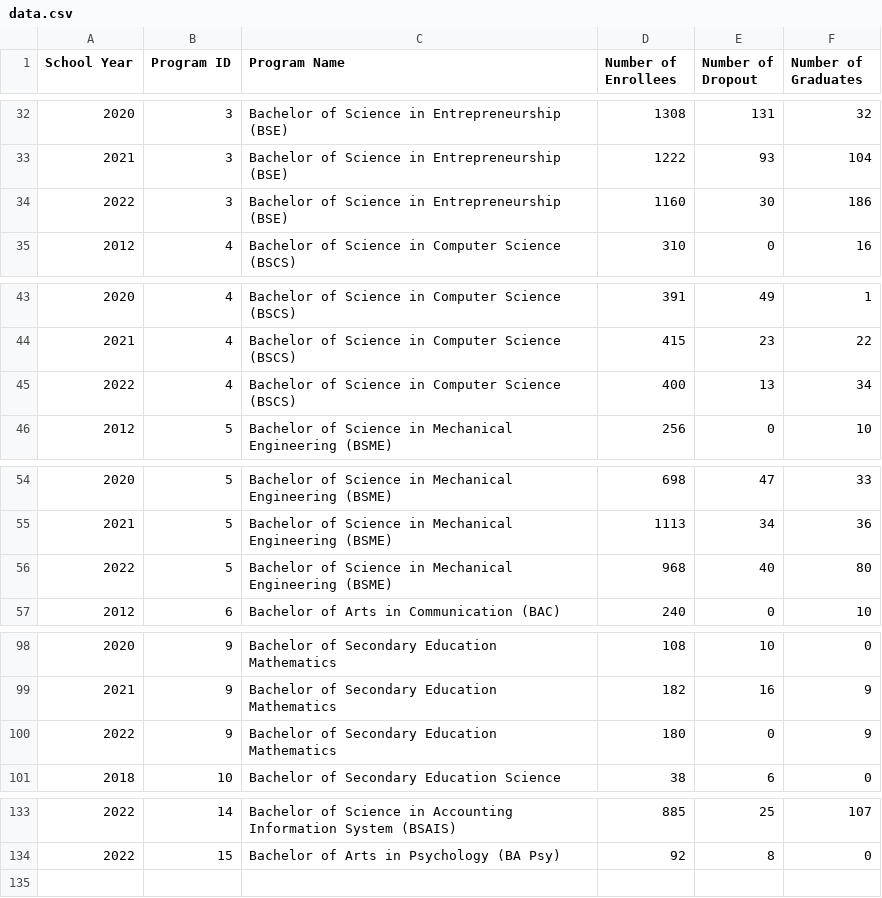
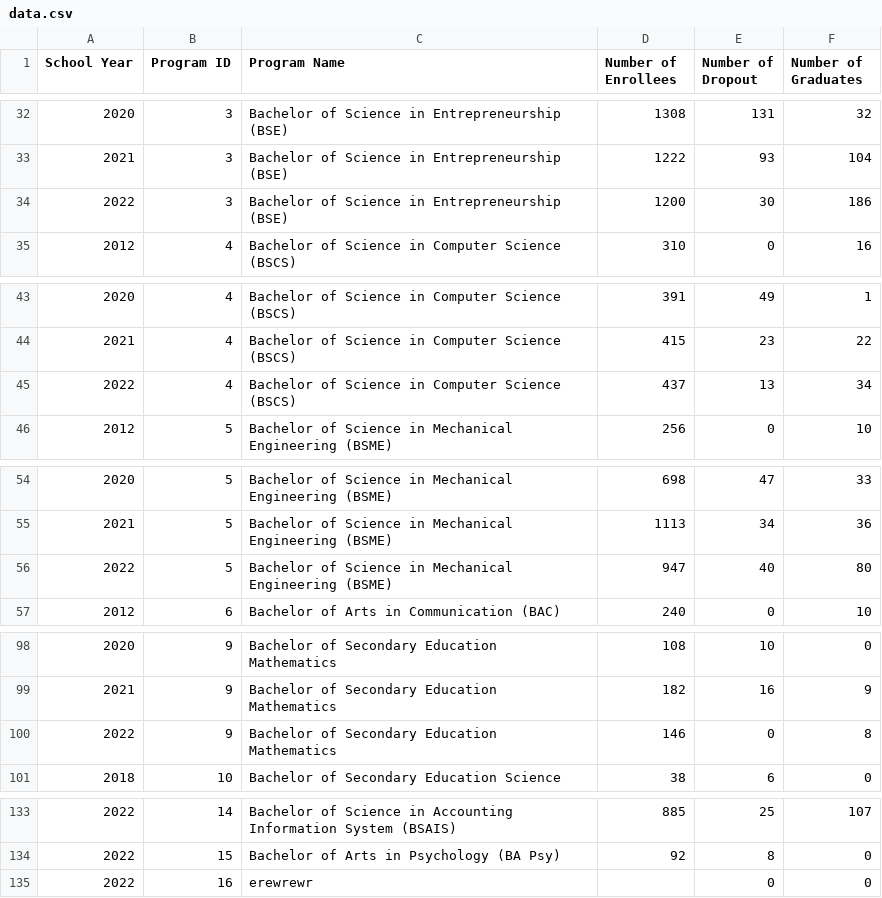
Before and after one commit to johnqwes/LU-Student-Trend, a CSV file: data.csv, drawn as a sheet; only a part is shown, gaps mark what is left out; the diff covers the shown part only.

```diff
--- a/data.csv
+++ b/data.csv
@@ -33,3 +33,3 @@ School Year,Program ID,Program Name,Number of Enrollees,Number of Dropout,Number
 2021,3,Bachelor of Science in Entrepreneurship (BSE),1222,93,104
-2022,3,Bachelor of Science in Entrepreneurship (BSE),1160,30,186
+2022,3,Bachelor of Science in Entrepreneurship (BSE),1200,30,186
 2012,4,Bachelor of Science in Computer Science (BSCS),310,0,16
@@ -44,3 +44,3 @@ School Year,Program ID,Program Name,Number of Enrollees,Number of Dropout,Number
 2021,4,Bachelor of Science in Computer Science (BSCS),415,23,22
-2022,4,Bachelor of Science in Computer Science (BSCS),400,13,34
+2022,4,Bachelor of Science in Computer Science (BSCS),437,13,34
 2012,5,Bachelor of Science in Mechanical Engineering (BSME),256,0,10
@@ -55,3 +55,3 @@ School Year,Program ID,Program Name,Number of Enrollees,Number of Dropout,Number
 2021,5,Bachelor of Science in Mechanical Engineering (BSME),1113,34,36
-2022,5,Bachelor of Science in Mechanical Engineering (BSME),968,40,80
+2022,5,Bachelor of Science in Mechanical Engineering (BSME),947,40,80
 2012,6,Bachelor of Arts in Communication (BAC),240,0,10
@@ -99,3 +99,3 @@ School Year,Program ID,Program Name,Number of Enrollees,Number of Dropout,Number
 2021,9,Bachelor of Secondary Education Mathematics,182,16,9
-2022,9,Bachelor of Secondary Education Mathematics,180,0,9
+2022,9,Bachelor of Secondary Education Mathematics,146,0,8
 2018,10,Bachelor of Secondary Education Science,38,6,0
@@ -134 +134,2 @@ School Year,Program ID,Program Name,Number of Enrollees,Number of Dropout,Number
 2022,15,Bachelor of Arts in Psychology (BA Psy),92,8,0
+2022,16,erewrewr,,0,0
```
Also changed, not shown: 1 edited cell elsewhere in this file, 1 other file.
